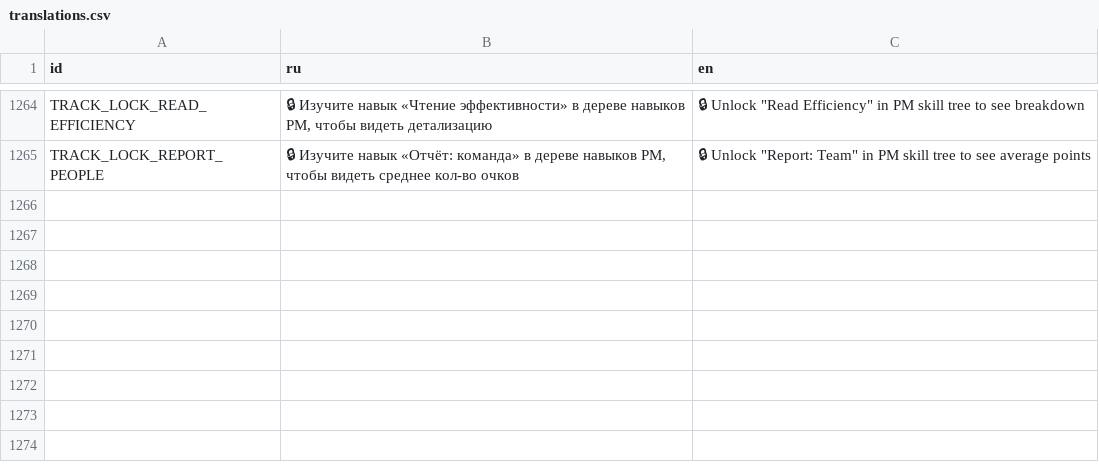
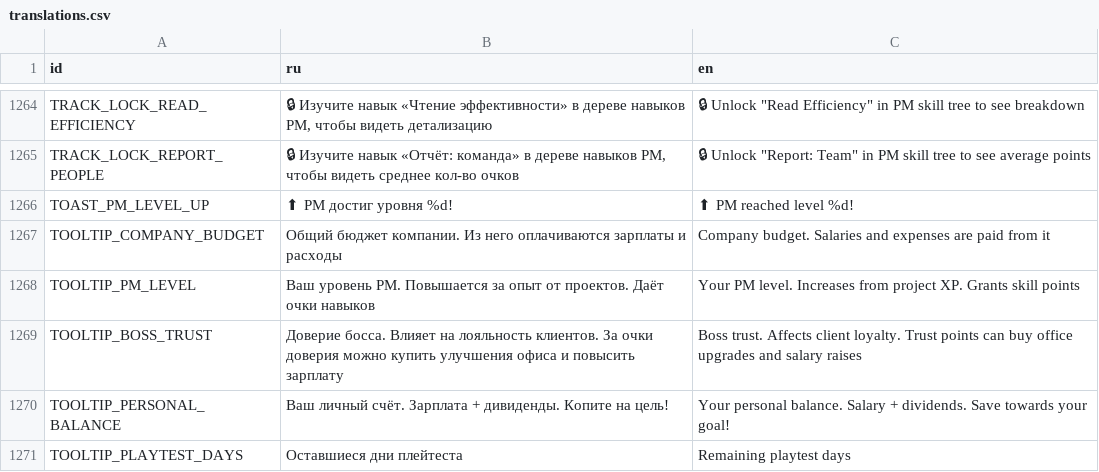
Before and after one commit to Esca69/project-manager-sim, a CSV file: Localization/translations.csv, drawn as a sheet; only a part is shown, gaps mark what is left out; the diff names each change by its address in the sheet, - before the commit and + after, or states it on an @@ line.

```diff
--- a/Localization/translations.csv
+++ b/Localization/translations.csv
+row 1266: TOAST_PM_LEVEL_UP | ⬆ PM достиг уровня %d! | ⬆ PM reached level %d!
+row 1267: TOOLTIP_COMPANY_BUDGET | Общий бюджет компании. Из него оплачиваются зарплаты и расходы | Company budget. Salaries and expenses are paid from it
+row 1268: TOOLTIP_PM_LEVEL | Ваш уровень PM. Повышается за опыт от проектов. Даёт очки навыков | Your PM level. Increases from project XP. Grants skill points
+row 1269: TOOLTIP_BOSS_TRUST | Доверие босса. Влияет на лояльность клиентов. За очки доверия можно купить улучшения офиса и повысить зарплату | Boss trust. Affects client loyalty. Trust points can buy office upgrades and salary raises
+row 1270: TOOLTIP_PERSONAL_BALANCE | Ваш личный счёт. Зарплата + дивиденды. Копите на цель! | Your personal balance. Salary + dividends. Save towards your goal!
+row 1271: TOOLTIP_PLAYTEST_DAYS | Оставшиеся дни плейтеста | Remaining playtest days
```
Also changed, not shown: 5 other files.
